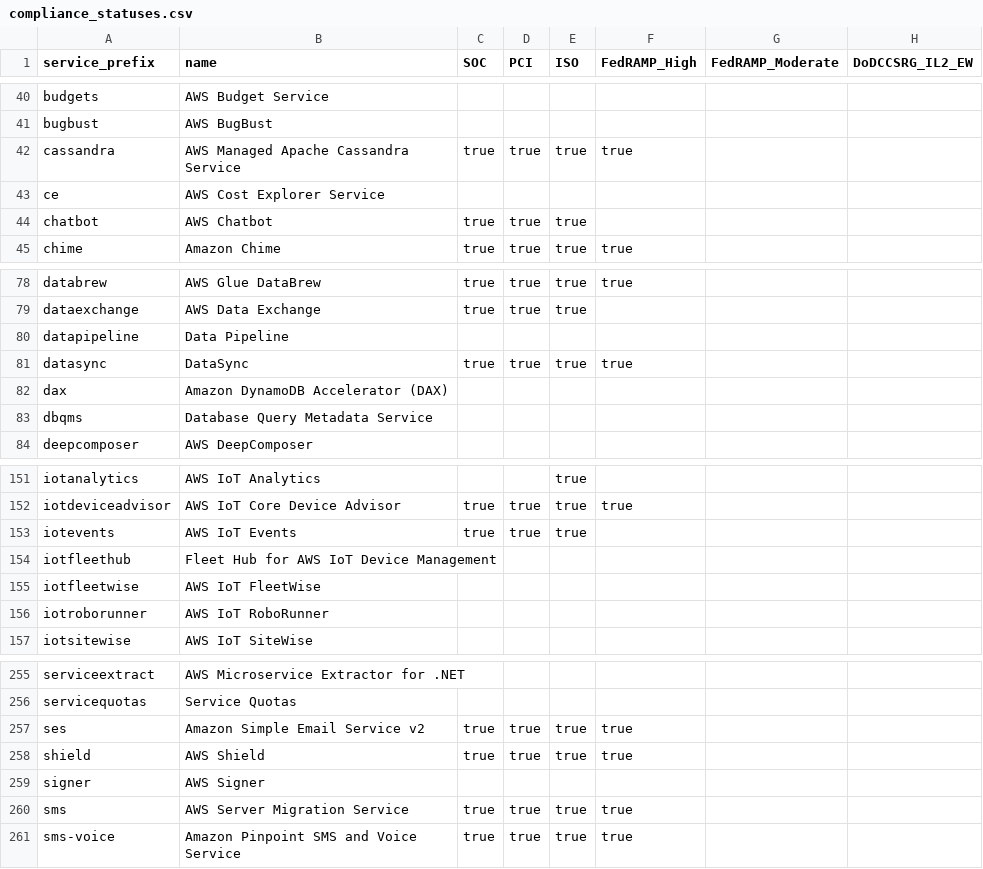
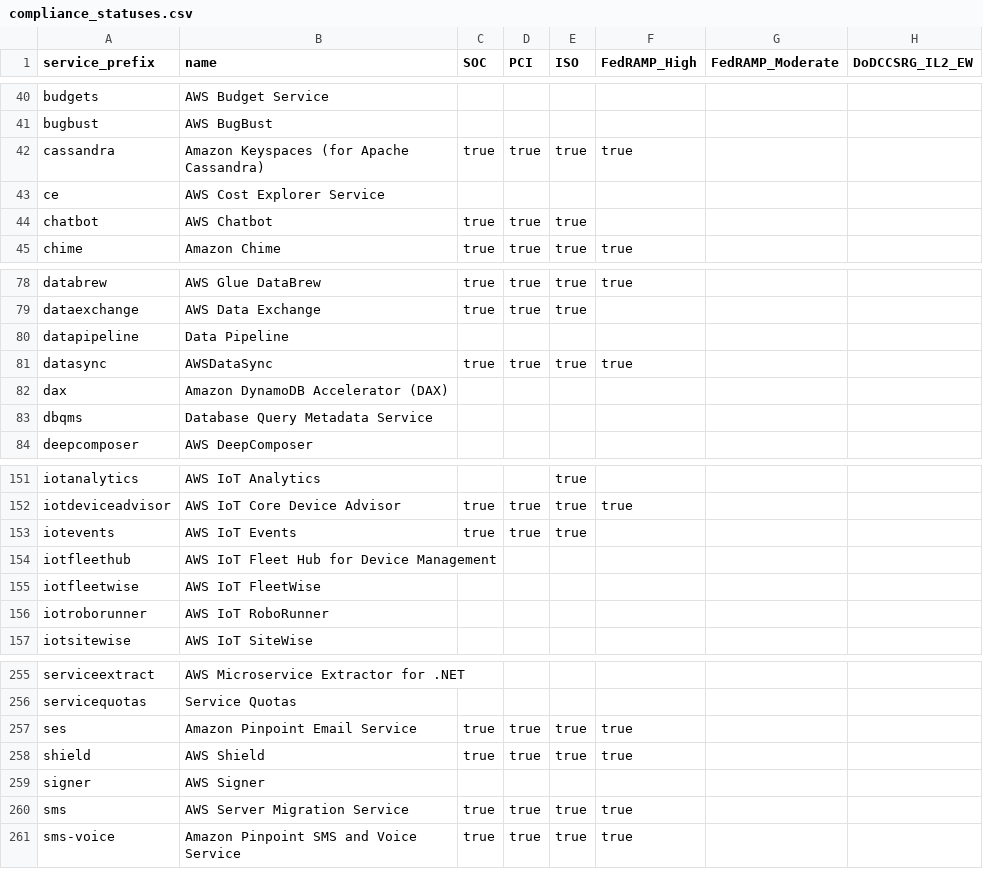
Before and after one commit to salesforce/aws-allowlister, a CSV file: aws_allowlister/data/compliance_statuses.csv, drawn as a sheet; only a part is shown, gaps mark what is left out; the diff covers the shown part only; the diff names each change by its address in the sheet, - before the commit and + after, or states it on an @@ line.

```diff
--- a/aws_allowlister/data/compliance_statuses.csv
+++ b/aws_allowlister/data/compliance_statuses.csv
-B42 (name): AWS Managed Apache Cassandra Service
+B42 (name): Amazon Keyspaces (for Apache Cassandra)
-B81 (name): DataSync
+B81 (name): AWSDataSync
-B154 (name): Fleet Hub for AWS IoT Device Management
+B154 (name): AWS IoT Fleet Hub for Device Management
-B257 (name): Amazon Simple Email Service v2
+B257 (name): Amazon Pinpoint Email Service
```
Also changed, not shown: 37 edited cells elsewhere in this file, 41 other files.
